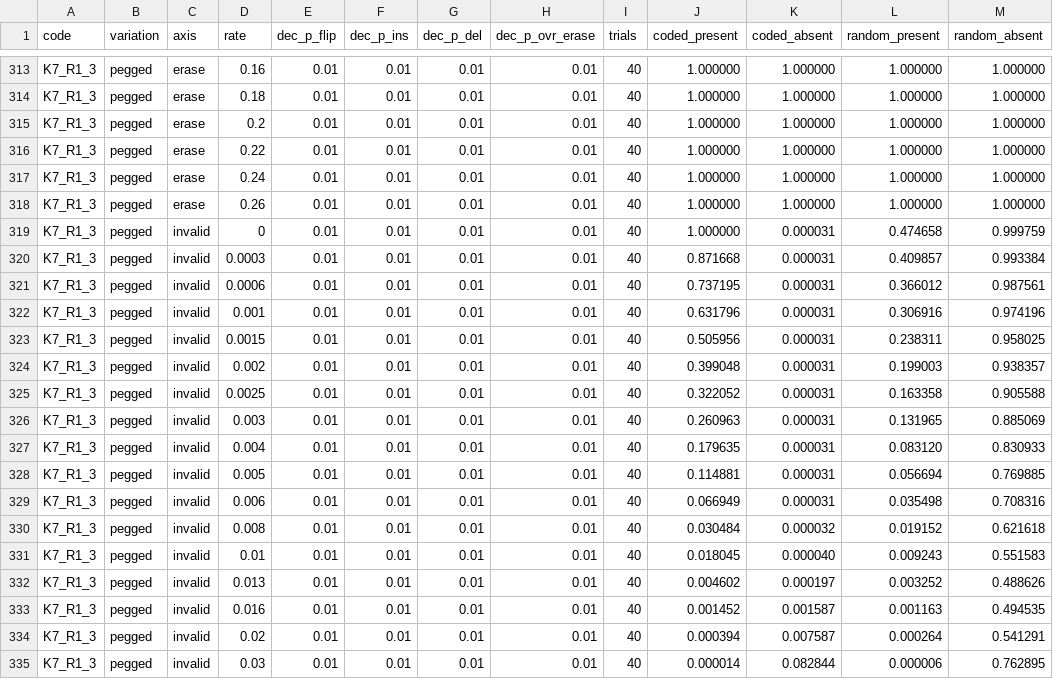
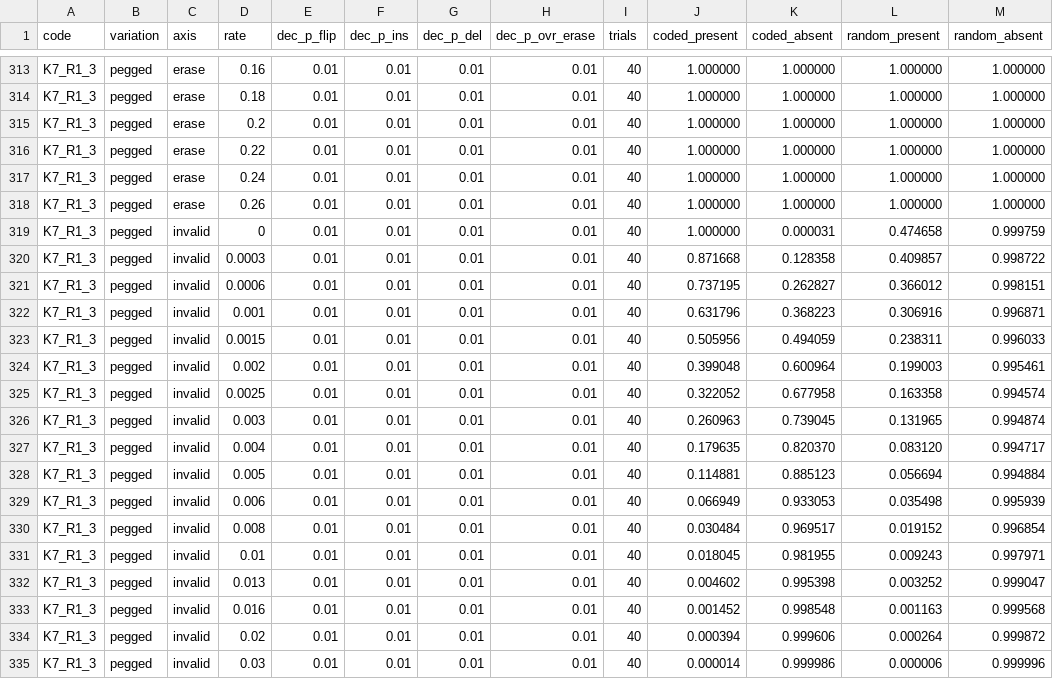
Before and after one commit to bnybor/drifty, a CSV file: metrics/detect_clean/untuned/metrics.csv, drawn as a sheet; only a part is shown, gaps mark what is left out; the diff covers the shown part only.

```diff
--- a/metrics/detect_clean/untuned/metrics.csv
+++ b/metrics/detect_clean/untuned/metrics.csv
@@ -319,17 +319,17 @@ K7_R1_3,pegged,erase,0.26,0.01,0.01,0.01,0.01,40,1.000000,1.000000,1.000000,1.00
 K7_R1_3,pegged,invalid,0,0.01,0.01,0.01,0.01,40,1.000000,0.000031,0.474658,0.999759
-K7_R1_3,pegged,invalid,0.0003,0.01,0.01,0.01,0.01,40,0.871668,0.000031,0.409857,0.993384
-K7_R1_3,pegged,invalid,0.0006,0.01,0.01,0.01,0.01,40,0.737195,0.000031,0.366012,0.987561
-K7_R1_3,pegged,invalid,0.001,0.01,0.01,0.01,0.01,40,0.631796,0.000031,0.306916,0.974196
-K7_R1_3,pegged,invalid,0.0015,0.01,0.01,0.01,0.01,40,0.505956,0.000031,0.238311,0.958025
-K7_R1_3,pegged,invalid,0.002,0.01,0.01,0.01,0.01,40,0.399048,0.000031,0.199003,0.938357
-K7_R1_3,pegged,invalid,0.0025,0.01,0.01,0.01,0.01,40,0.322052,0.000031,0.163358,0.905588
-K7_R1_3,pegged,invalid,0.003,0.01,0.01,0.01,0.01,40,0.260963,0.000031,0.131965,0.885069
-K7_R1_3,pegged,invalid,0.004,0.01,0.01,0.01,0.01,40,0.179635,0.000031,0.083120,0.830933
-K7_R1_3,pegged,invalid,0.005,0.01,0.01,0.01,0.01,40,0.114881,0.000031,0.056694,0.769885
-K7_R1_3,pegged,invalid,0.006,0.01,0.01,0.01,0.01,40,0.066949,0.000031,0.035498,0.708316
-K7_R1_3,pegged,invalid,0.008,0.01,0.01,0.01,0.01,40,0.030484,0.000032,0.019152,0.621618
-K7_R1_3,pegged,invalid,0.01,0.01,0.01,0.01,0.01,40,0.018045,0.000040,0.009243,0.551583
-K7_R1_3,pegged,invalid,0.013,0.01,0.01,0.01,0.01,40,0.004602,0.000197,0.003252,0.488626
-K7_R1_3,pegged,invalid,0.016,0.01,0.01,0.01,0.01,40,0.001452,0.001587,0.001163,0.494535
-K7_R1_3,pegged,invalid,0.02,0.01,0.01,0.01,0.01,40,0.000394,0.007587,0.000264,0.541291
-K7_R1_3,pegged,invalid,0.03,0.01,0.01,0.01,0.01,40,0.000014,0.082844,0.000006,0.762895
+K7_R1_3,pegged,invalid,0.0003,0.01,0.01,0.01,0.01,40,0.871668,0.128358,0.409857,0.998722
+K7_R1_3,pegged,invalid,0.0006,0.01,0.01,0.01,0.01,40,0.737195,0.262827,0.366012,0.998151
+K7_R1_3,pegged,invalid,0.001,0.01,0.01,0.01,0.01,40,0.631796,0.368223,0.306916,0.996871
+K7_R1_3,pegged,invalid,0.0015,0.01,0.01,0.01,0.01,40,0.505956,0.494059,0.238311,0.996033
+K7_R1_3,pegged,invalid,0.002,0.01,0.01,0.01,0.01,40,0.399048,0.600964,0.199003,0.995461
+K7_R1_3,pegged,invalid,0.0025,0.01,0.01,0.01,0.01,40,0.322052,0.677958,0.163358,0.994574
+K7_R1_3,pegged,invalid,0.003,0.01,0.01,0.01,0.01,40,0.260963,0.739045,0.131965,0.994874
+K7_R1_3,pegged,invalid,0.004,0.01,0.01,0.01,0.01,40,0.179635,0.820370,0.083120,0.994717
+K7_R1_3,pegged,invalid,0.005,0.01,0.01,0.01,0.01,40,0.114881,0.885123,0.056694,0.994884
+K7_R1_3,pegged,invalid,0.006,0.01,0.01,0.01,0.01,40,0.066949,0.933053,0.035498,0.995939
+K7_R1_3,pegged,invalid,0.008,0.01,0.01,0.01,0.01,40,0.030484,0.969517,0.019152,0.996854
+K7_R1_3,pegged,invalid,0.01,0.01,0.01,0.01,0.01,40,0.018045,0.981955,0.009243,0.997971
+K7_R1_3,pegged,invalid,0.013,0.01,0.01,0.01,0.01,40,0.004602,0.995398,0.003252,0.999047
+K7_R1_3,pegged,invalid,0.016,0.01,0.01,0.01,0.01,40,0.001452,0.998548,0.001163,0.999568
+K7_R1_3,pegged,invalid,0.02,0.01,0.01,0.01,0.01,40,0.000394,0.999606,0.000264,0.999872
+K7_R1_3,pegged,invalid,0.03,0.01,0.01,0.01,0.01,40,0.000014,0.999986,0.000006,0.999996
```
Also changed, not shown: 112 edited cells elsewhere in this file, metrics/detect_clean/tuned/metrics.csv, metrics/detect_noisy/tuned/metrics.csv, 19 other files.
